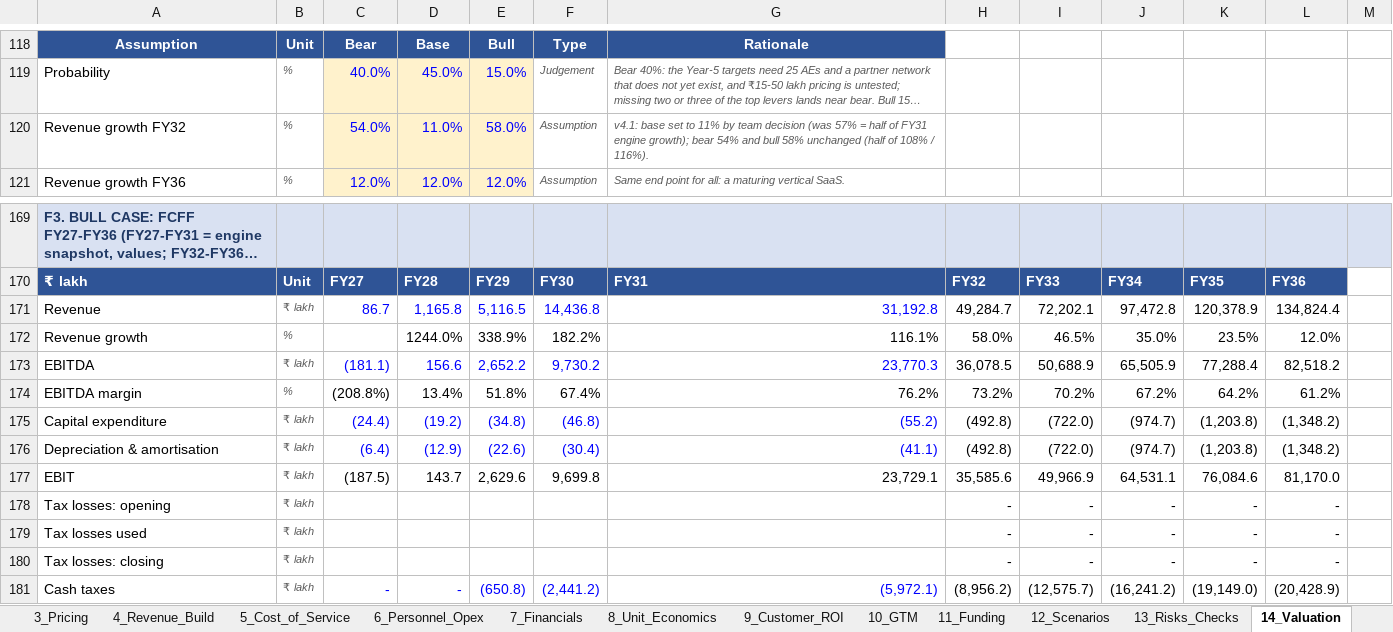
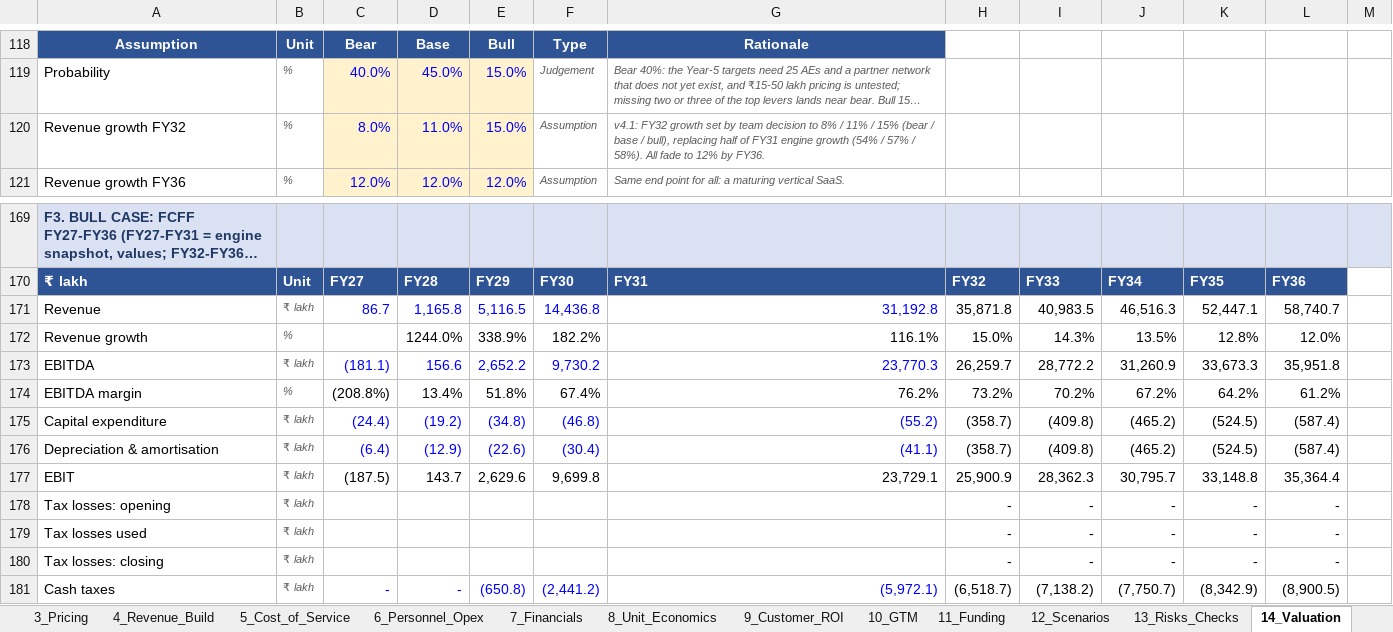
Before and after one commit to vcnexus6-creator/Ai-shadowfox, an Excel workbook: docs/financial-model/AI_Plant_Ops_Optimiser_Financial_Model_v4.1.xlsx, sheet 14_Valuation, drawn as a sheet; only a part is shown, gaps mark what is left out; long unchanged cells end in …; values as stored, in another font and other column widths than the file's, no borders; the diff covers the shown part only; the diff names each change by its address in the sheet, - before the commit and + after, or states it on an @@ line.

```diff
--- a/docs/financial-model/AI_Plant_Ops_Optimiser_Financial_Model_v4.1.xlsx (sheet 14_Valuation)
+++ b/docs/financial-model/AI_Plant_Ops_Optimiser_Financial_Model_v4.1.xlsx (sheet 14_Valuation)
-C120: 54.0%
+C120: 8.0%
-E120: 58.0%
+E120: 15.0%
-G120: v4.1: base set to 11% by team decision (was 57% = half of FY31 engine growth); bear 54% and bull 58% unchanged (half of 108% / 116%).
+G120: v4.1: FY32 growth set by team decision to 8% / 11% / 15% (bear / base / bull), replacing half of FY31 engine growth (54% / 57% / 58%). All fade to 12% by FY36.
-H171: 49,284.7
+H171: 35,871.8
-I171: 72,202.1
+I171: 40,983.5
-J171: 97,472.8
+J171: 46,516.3
-K171: 120,378.9
+K171: 52,447.1
-L171: 134,824.4
+L171: 58,740.7
-H172: 58.0%
+H172: 15.0%
-I172: 46.5%
+I172: 14.3%
-J172: 35.0%
+J172: 13.5%
-K172: 23.5%
+K172: 12.8%
-H173: 36,078.5
+H173: 26,259.7
-I173: 50,688.9
+I173: 28,772.2
-J173: 65,505.9
+J173: 31,260.9
-K173: 77,288.4
+K173: 33,673.3
-L173: 82,518.2
+L173: 35,951.8
-H175:H176: (492.8)
+H175:H176: (358.7)
-I175:I176: (722.0)
+I175:I176: (409.8)
-J175:J176: (974.7)
+J175:J176: (465.2)
-K175:K176: (1,203.8)
+K175:K176: (524.5)
-L175:L176: (1,348.2)
+L175:L176: (587.4)
-H177: 35,585.6
+H177: 25,900.9
-I177: 49,966.9
+I177: 28,362.3
-J177: 64,531.1
+J177: 30,795.7
-K177: 76,084.6
+K177: 33,148.8
-L177: 81,170.0
+L177: 35,364.4
-H181: (8,956.2)
+H181: (6,518.7)
-I181: (12,575.7)
+I181: (7,138.2)
-J181: (16,241.2)
+J181: (7,750.7)
-K181: (19,149.0)
+K181: (8,342.9)
-L181: (20,428.9)
+L181: (8,900.5)
```
Also changed, not shown: 99 edited cells elsewhere in this sheet, sheet 16_SOM_Scenarios, sheet 12_Scenarios, sheet 1_Dashboard, sheet 15_Change_Log, charts or pictures.
